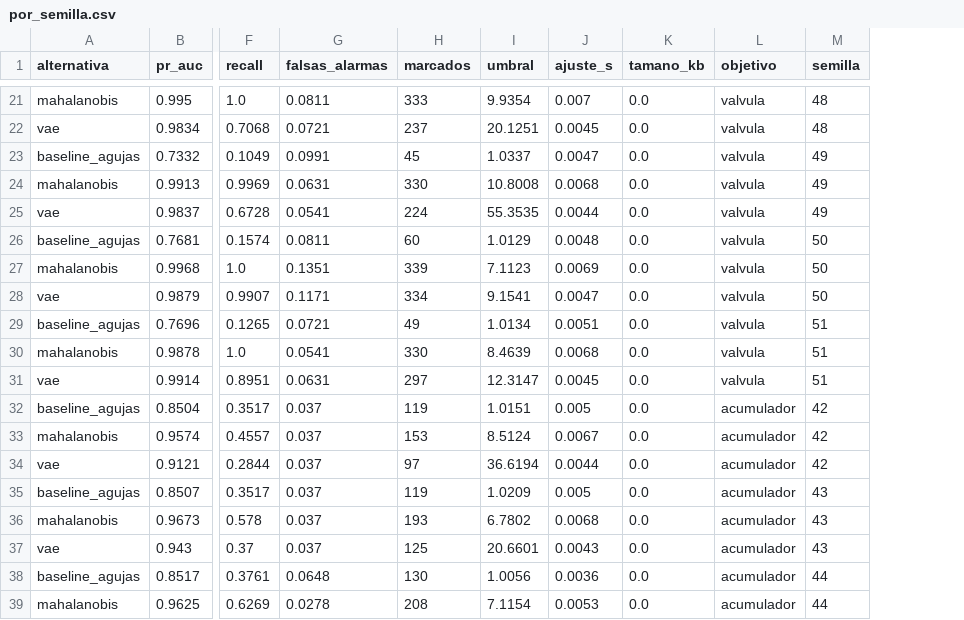
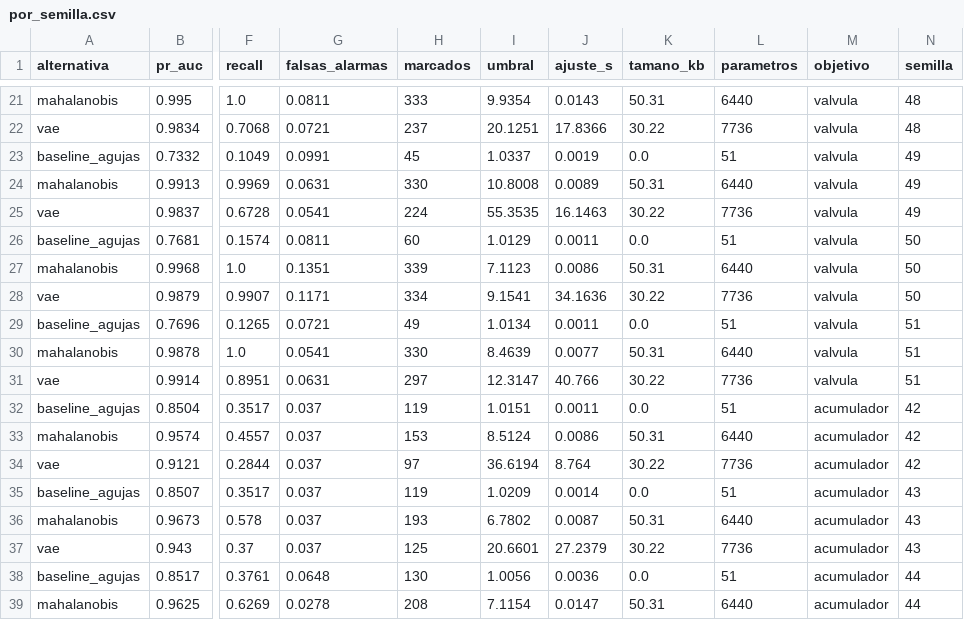
Before and after one commit to delaxis1/INF8239_TF, a CSV file: reports/robustez/por_semilla.csv, drawn as a sheet; only a part is shown, gaps mark what is left out; the diff covers the shown part only; the diff names each change by its address in the sheet, - before the commit and + after, or states it on an @@ line.

```diff
--- a/reports/robustez/por_semilla.csv
+++ b/reports/robustez/por_semilla.csv
+column L (parametros), rows 21-39: 6440 | 7736 | 51 | 6440 | 7736 | 51 | 6440 | 7736 | 51 | 6440 | 7736 | 51 | 6440 | 7736 | 51 | 6440 | 7736 | 51 | 6440
-J21 (ajuste_s): 0.007
+J21 (ajuste_s): 0.0143
-K21 (tamano_kb): 0.0
+K21 (tamano_kb): 50.31
-J22 (ajuste_s): 0.0045
+J22 (ajuste_s): 17.8366
-K22 (tamano_kb): 0.0
+K22 (tamano_kb): 30.22
-J23 (ajuste_s): 0.0047
+J23 (ajuste_s): 0.0019
-J24 (ajuste_s): 0.0068
+J24 (ajuste_s): 0.0089
-K24 (tamano_kb): 0.0
+K24 (tamano_kb): 50.31
-J25 (ajuste_s): 0.0044
+J25 (ajuste_s): 16.1463
-K25 (tamano_kb): 0.0
+K25 (tamano_kb): 30.22
-J26 (ajuste_s): 0.0048
+J26 (ajuste_s): 0.0011
-J27 (ajuste_s): 0.0069
+J27 (ajuste_s): 0.0086
-K27 (tamano_kb): 0.0
+K27 (tamano_kb): 50.31
-J28 (ajuste_s): 0.0047
+J28 (ajuste_s): 34.1636
-K28 (tamano_kb): 0.0
+K28 (tamano_kb): 30.22
-J29 (ajuste_s): 0.0051
+J29 (ajuste_s): 0.0011
-J30 (ajuste_s): 0.0068
+J30 (ajuste_s): 0.0077
-K30 (tamano_kb): 0.0
+K30 (tamano_kb): 50.31
-J31 (ajuste_s): 0.0045
+J31 (ajuste_s): 40.766
-K31 (tamano_kb): 0.0
+K31 (tamano_kb): 30.22
-J32 (ajuste_s): 0.005
+J32 (ajuste_s): 0.0011
-J33 (ajuste_s): 0.0067
+J33 (ajuste_s): 0.0086
-K33 (tamano_kb): 0.0
+K33 (tamano_kb): 50.31
-J34 (ajuste_s): 0.0044
+J34 (ajuste_s): 8.764
-K34 (tamano_kb): 0.0
+K34 (tamano_kb): 30.22
-J35 (ajuste_s): 0.005
+J35 (ajuste_s): 0.0014
-J36 (ajuste_s): 0.0068
+J36 (ajuste_s): 0.0087
-K36 (tamano_kb): 0.0
+K36 (tamano_kb): 50.31
-J37 (ajuste_s): 0.0043
+J37 (ajuste_s): 27.2379
-K37 (tamano_kb): 0.0
+K37 (tamano_kb): 30.22
-J39 (ajuste_s): 0.0053
+J39 (ajuste_s): 0.0147
-K39 (tamano_kb): 0.0
+K39 (tamano_kb): 50.31
```
Also changed, not shown: 118 edited cells elsewhere in this file, 3 other files.
